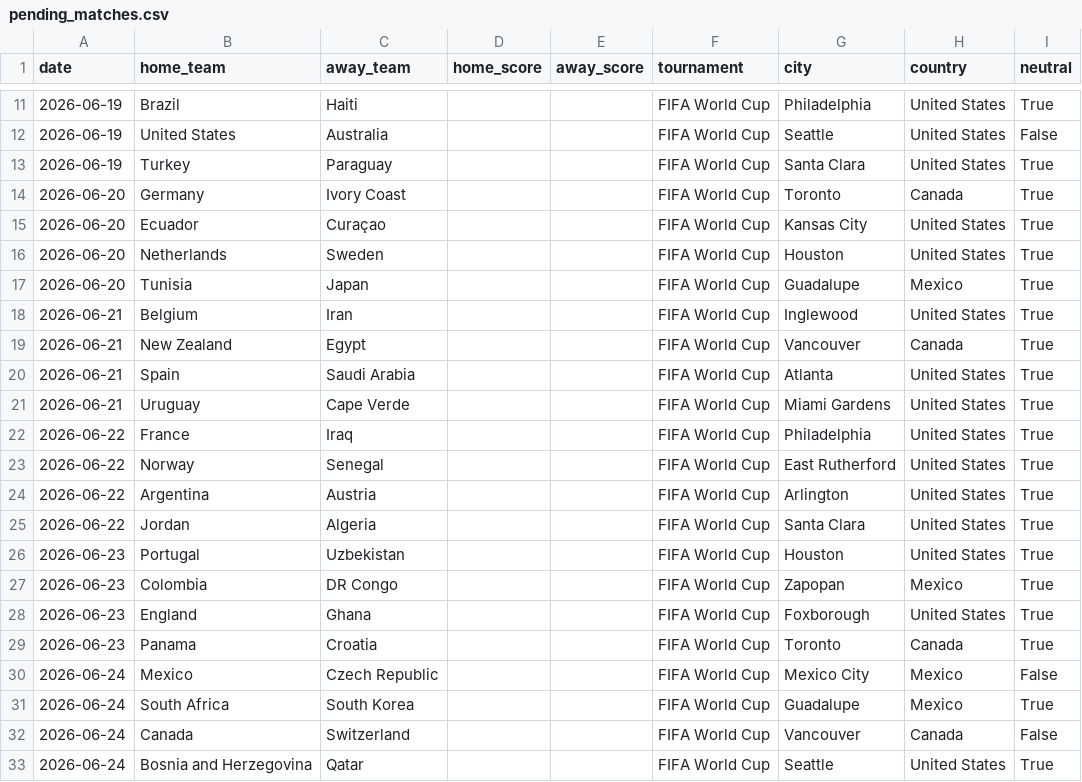
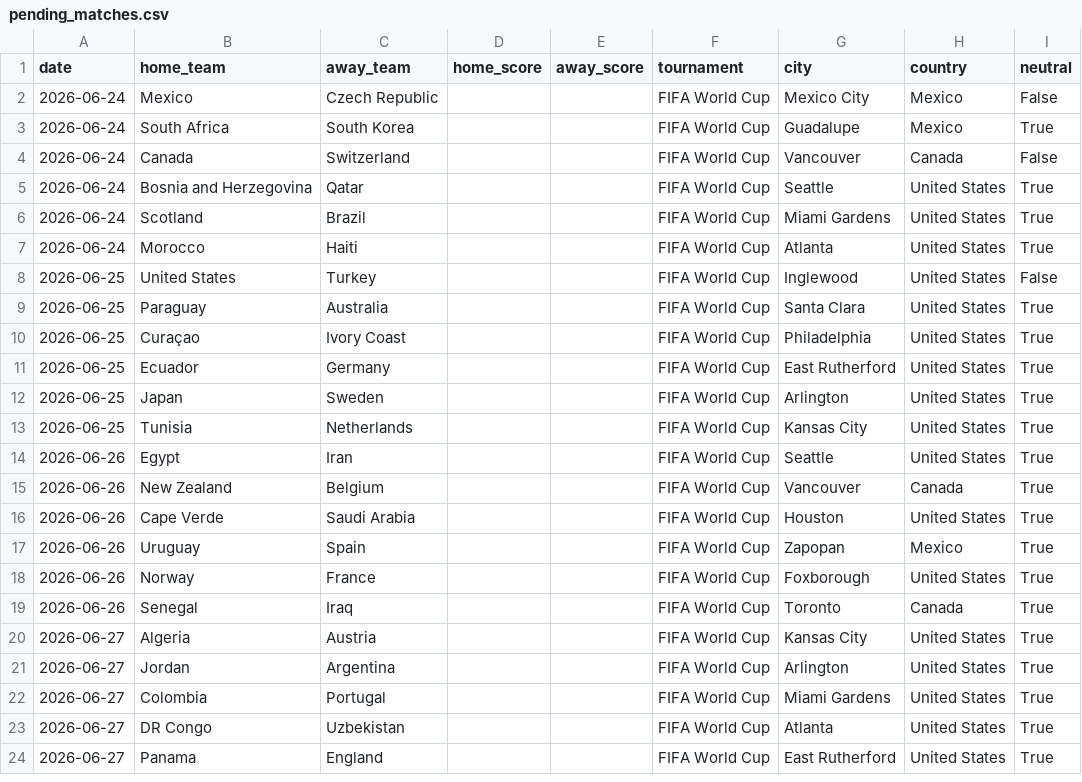
Before and after one commit to alejandropalencia12/predictor-mundial-2026_1.1, a CSV file: pending_matches.csv, drawn as a sheet; only a part is shown, gaps mark what is left out; the shorter side is filled out with more unchanged rows; the diff covers the shown part only.

```diff
--- a/pending_matches.csv
+++ b/pending_matches.csv
@@ -11,20 +2 @@ date,home_team,away_team,home_score,away_score,tournament,city,country,neutral
-2026-06-19,Brazil,Haiti,,,FIFA World Cup,Philadelphia,United States,True
-2026-06-19,United States,Australia,,,FIFA World Cup,Seattle,United States,False
-2026-06-19,Turkey,Paraguay,,,FIFA World Cup,Santa Clara,United States,True
-2026-06-20,Germany,Ivory Coast,,,FIFA World Cup,Toronto,Canada,True
-2026-06-20,Ecuador,Curaçao,,,FIFA World Cup,Kansas City,United States,True
-2026-06-20,Netherlands,Sweden,,,FIFA World Cup,Houston,United States,True
-2026-06-20,Tunisia,Japan,,,FIFA World Cup,Guadalupe,Mexico,True
-2026-06-21,Belgium,Iran,,,FIFA World Cup,Inglewood,United States,True
-2026-06-21,New Zealand,Egypt,,,FIFA World Cup,Vancouver,Canada,True
-2026-06-21,Spain,Saudi Arabia,,,FIFA World Cup,Atlanta,United States,True
-2026-06-21,Uruguay,Cape Verde,,,FIFA World Cup,Miami Gardens,United States,True
-2026-06-22,France,Iraq,,,FIFA World Cup,Philadelphia,United States,True
-2026-06-22,Norway,Senegal,,,FIFA World Cup,East Rutherford,United States,True
-2026-06-22,Argentina,Austria,,,FIFA World Cup,Arlington,United States,True
-2026-06-22,Jordan,Algeria,,,FIFA World Cup,Santa Clara,United States,True
-2026-06-23,Portugal,Uzbekistan,,,FIFA World Cup,Houston,United States,True
-2026-06-23,Colombia,DR Congo,,,FIFA World Cup,Zapopan,Mexico,True
-2026-06-23,England,Ghana,,,FIFA World Cup,Foxborough,United States,True
-2026-06-23,Panama,Croatia,,,FIFA World Cup,Toronto,Canada,True
 2026-06-24,Mexico,Czech Republic,,,FIFA World Cup,Mexico City,Mexico,False
```
Also changed, not shown: 9 removed rows elsewhere in this file, predictions.csv, 2 other files.
